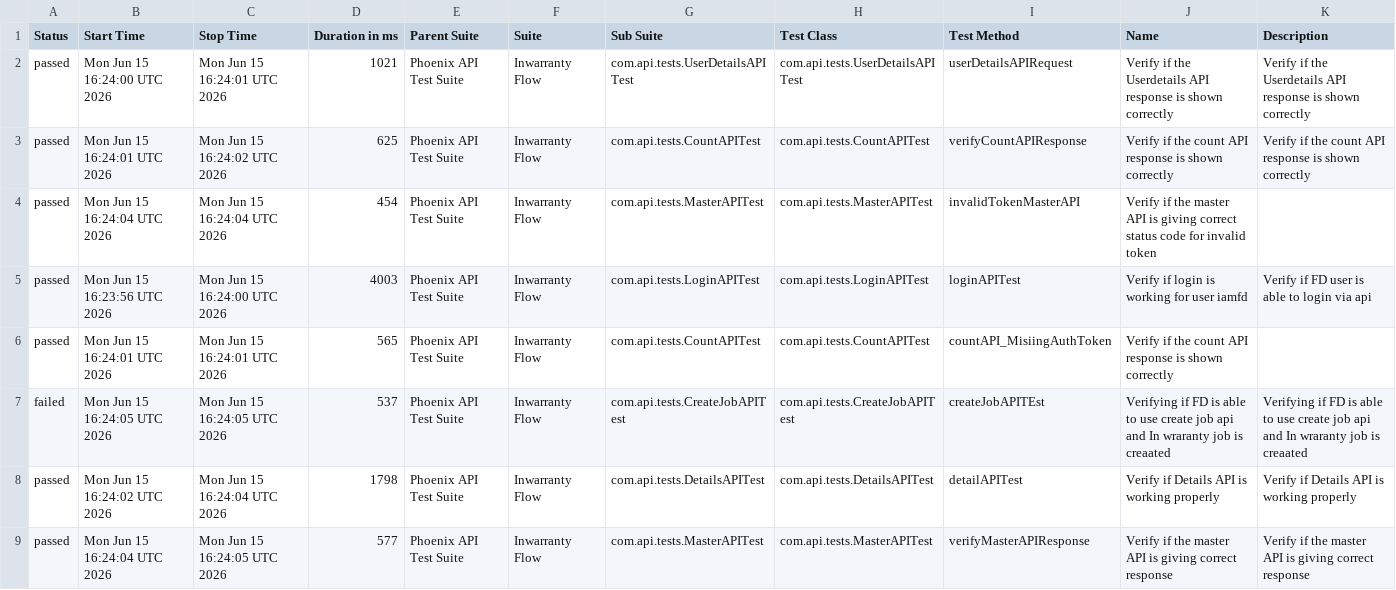
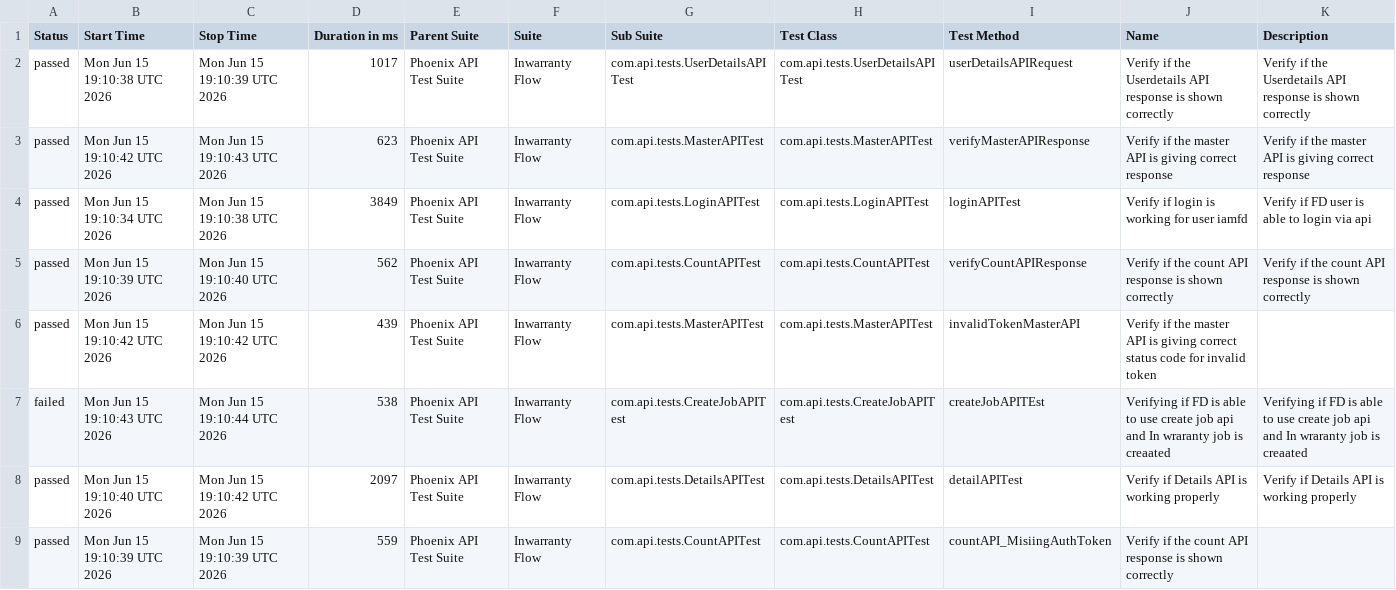
Before and after one commit to idavinde/PhoenixTestAutomationFramwork, a CSV file: data/suites.csv, drawn as a sheet.

```diff
--- a/data/suites.csv
+++ b/data/suites.csv
@@ -1,9 +1,9 @@
 "Status","Start Time","Stop Time","Duration in ms","Parent Suite","Suite","Sub Suite","Test Class","Test Method","Name","Description"
-"passed","Mon Jun 15 16:24:00 UTC 2026","Mon Jun 15 16:24:01 UTC 2026","1021","Phoenix API Test Suite","Inwarranty Flow","com.api.tests.UserDetailsAPITest","com.api.tests.UserDetailsAPITest","userDetailsAPIRequest","Verify if the Userdetails API response is shown correctly","Verify if the Userdetails API response is shown correctly"
-"passed","Mon Jun 15 16:24:01 UTC 2026","Mon Jun 15 16:24:02 UTC 2026","625","Phoenix API Test Suite","Inwarranty Flow","com.api.tests.CountAPITest","com.api.tests.CountAPITest","verifyCountAPIResponse","Verify if the count API response is shown correctly","Verify if the count API response is shown correctly"
-"passed","Mon Jun 15 16:24:04 UTC 2026","Mon Jun 15 16:24:04 UTC 2026","454","Phoenix API Test Suite","Inwarranty Flow","com.api.tests.MasterAPITest","com.api.tests.MasterAPITest","invalidTokenMasterAPI","Verify if the master API is giving correct status code for invalid token",""
-"passed","Mon Jun 15 16:23:56 UTC 2026","Mon Jun 15 16:24:00 UTC 2026","4003","Phoenix API Test Suite","Inwarranty Flow","com.api.tests.LoginAPITest","com.api.tests.LoginAPITest","loginAPITest","Verify if login is working for user iamfd","Verify if FD user is able to login via api"
-"passed","Mon Jun 15 16:24:01 UTC 2026","Mon Jun 15 16:24:01 UTC 2026","565","Phoenix API Test Suite","Inwarranty Flow","com.api.tests.CountAPITest","com.api.tests.CountAPITest","countAPI_MisiingAuthToken","Verify if the count API response is shown correctly",""
-"failed","Mon Jun 15 16:24:05 UTC 2026","Mon Jun 15 16:24:05 UTC 2026","537","Phoenix API Test Suite","Inwarranty Flow","com.api.tests.CreateJobAPITest","com.api.tests.CreateJobAPITest","createJobAPITEst","Verifying if FD is able to use create job api and In wraranty job is creaated ","Verifying if FD is able to use create job api and In wraranty job is creaated"
-"passed","Mon Jun 15 16:24:02 UTC 2026","Mon Jun 15 16:24:04 UTC 2026","1798","Phoenix API Test Suite","Inwarranty Flow","com.api.tests.DetailsAPITest","com.api.tests.DetailsAPITest","detailAPITest","Verify if Details API is working properly","Verify if Details API is working properly"
-"passed","Mon Jun 15 16:24:04 UTC 2026","Mon Jun 15 16:24:05 UTC 2026","577","Phoenix API Test Suite","Inwarranty Flow","com.api.tests.MasterAPITest","com.api.tests.MasterAPITest","verifyMasterAPIResponse","Verify if the master API is giving correct response","Verify if the master API is giving correct response"
+"passed","Mon Jun 15 19:10:38 UTC 2026","Mon Jun 15 19:10:39 UTC 2026","1017","Phoenix API Test Suite","Inwarranty Flow","com.api.tests.UserDetailsAPITest","com.api.tests.UserDetailsAPITest","userDetailsAPIRequest","Verify if the Userdetails API response is shown correctly","Verify if the Userdetails API response is shown correctly"
+"passed","Mon Jun 15 19:10:42 UTC 2026","Mon Jun 15 19:10:43 UTC 2026","623","Phoenix API Test Suite","Inwarranty Flow","com.api.tests.MasterAPITest","com.api.tests.MasterAPITest","verifyMasterAPIResponse","Verify if the master API is giving correct response","Verify if the master API is giving correct response"
+"passed","Mon Jun 15 19:10:34 UTC 2026","Mon Jun 15 19:10:38 UTC 2026","3849","Phoenix API Test Suite","Inwarranty Flow","com.api.tests.LoginAPITest","com.api.tests.LoginAPITest","loginAPITest","Verify if login is working for user iamfd","Verify if FD user is able to login via api"
+"passed","Mon Jun 15 19:10:39 UTC 2026","Mon Jun 15 19:10:40 UTC 2026","562","Phoenix API Test Suite","Inwarranty Flow","com.api.tests.CountAPITest","com.api.tests.CountAPITest","verifyCountAPIResponse","Verify if the count API response is shown correctly","Verify if the count API response is shown correctly"
+"passed","Mon Jun 15 19:10:42 UTC 2026","Mon Jun 15 19:10:42 UTC 2026","439","Phoenix API Test Suite","Inwarranty Flow","com.api.tests.MasterAPITest","com.api.tests.MasterAPITest","invalidTokenMasterAPI","Verify if the master API is giving correct status code for invalid token",""
+"failed","Mon Jun 15 19:10:43 UTC 2026","Mon Jun 15 19:10:44 UTC 2026","538","Phoenix API Test Suite","Inwarranty Flow","com.api.tests.CreateJobAPITest","com.api.tests.CreateJobAPITest","createJobAPITEst","Verifying if FD is able to use create job api and In wraranty job is creaated ","Verifying if FD is able to use create job api and In wraranty job is creaated"
+"passed","Mon Jun 15 19:10:40 UTC 2026","Mon Jun 15 19:10:42 UTC 2026","2097","Phoenix API Test Suite","Inwarranty Flow","com.api.tests.DetailsAPITest","com.api.tests.DetailsAPITest","detailAPITest","Verify if Details API is working properly","Verify if Details API is working properly"
+"passed","Mon Jun 15 19:10:39 UTC 2026","Mon Jun 15 19:10:39 UTC 2026","559","Phoenix API Test Suite","Inwarranty Flow","com.api.tests.CountAPITest","com.api.tests.CountAPITest","countAPI_MisiingAuthToken","Verify if the count API response is shown correctly",""
```
Also changed, not shown: data/behaviors.csv, 51 other files.
